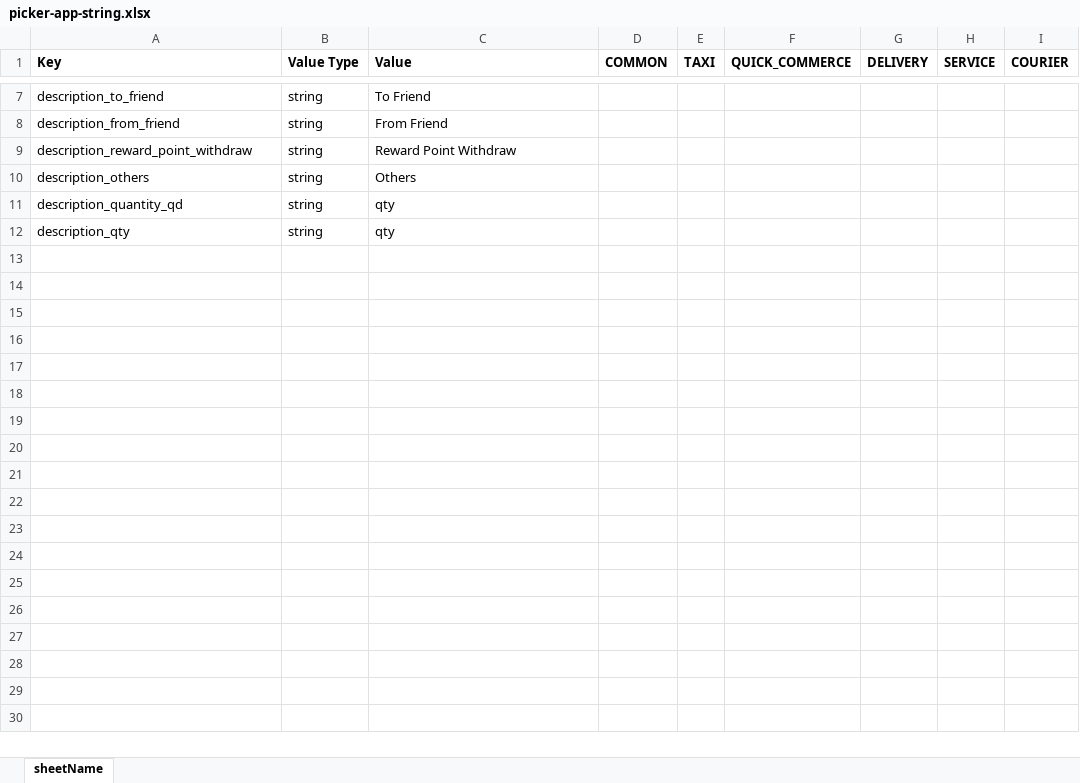
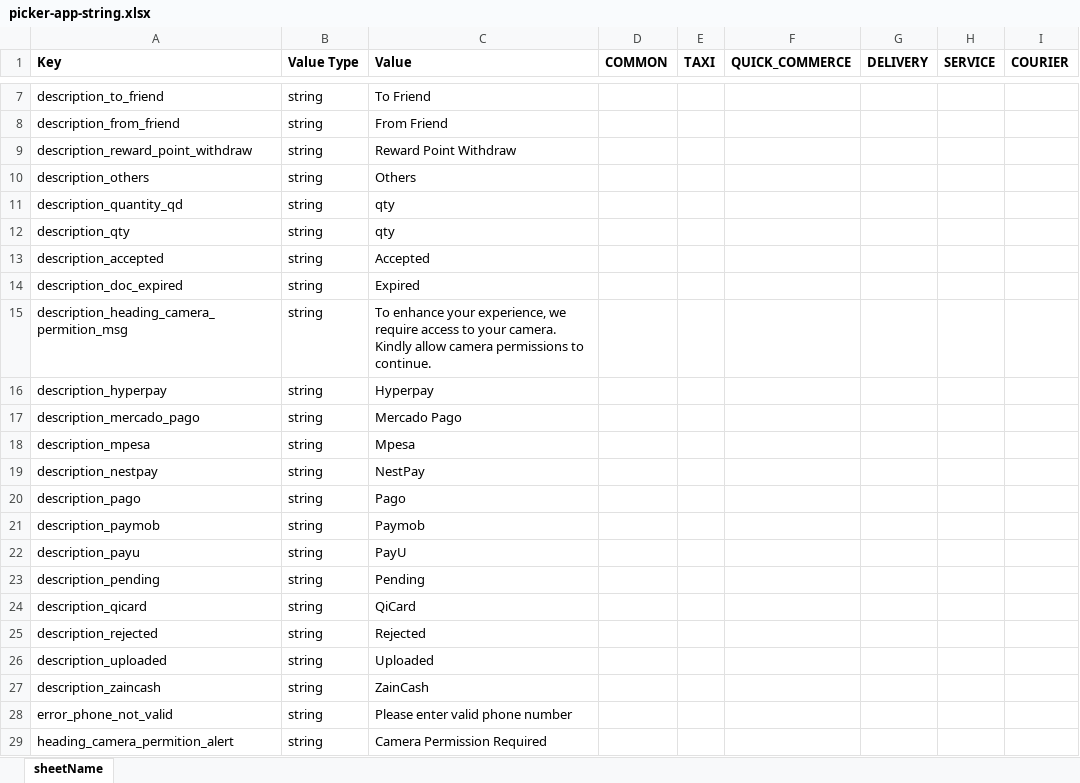
Before and after one commit to Bandan-K/PlayingWithPython, an Excel workbook: Python/Strings Comparer/ExcelData/picker-app-string.xlsx, sheet sheetName, drawn as a sheet; only a part is shown, gaps mark what is left out; values as stored, in another font and other column widths than the file's, no borders; the diff names each change by its address in the sheet, - before the commit and + after, or states it on an @@ line.

Commit message:
chore: update localization comparison results and synchronize backend string management scripts

```diff
--- a/Python/Strings Comparer/ExcelData/picker-app-string.xlsx (sheet sheetName)
+++ b/Python/Strings Comparer/ExcelData/picker-app-string.xlsx (sheet sheetName)
+row 13: description_accepted | string | Accepted
+row 14: description_doc_expired | string | Expired
+row 15: description_heading_camera_permition_msg | string | To enhance your experience, we require access to your camera. Kindly allow camera permissions to continue.
+row 16: description_hyperpay | string | Hyperpay
+row 17: description_mercado_pago | string | Mercado Pago
+row 18: description_mpesa | string | Mpesa
+row 19: description_nestpay | string | NestPay
+row 20: description_pago | string | Pago
+row 21: description_paymob | string | Paymob
+row 22: description_payu | string | PayU
+row 23: description_pending | string | Pending
+row 24: description_qicard | string | QiCard
+row 25: description_rejected | string | Rejected
+row 26: description_uploaded | string | Uploaded
+row 27: description_zaincash | string | ZainCash
+row 28: error_phone_not_valid | string | Please enter valid phone number
+row 29: heading_camera_permition_alert | string | Camera Permission Required
```
Also changed, not shown: 8 other files.
